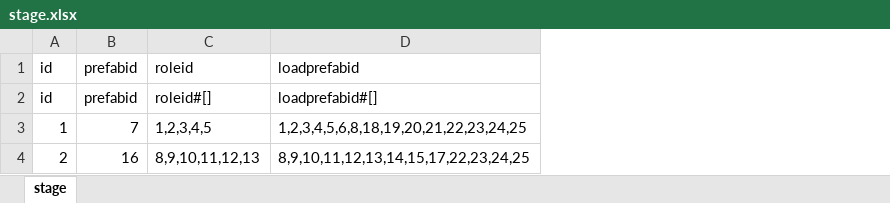
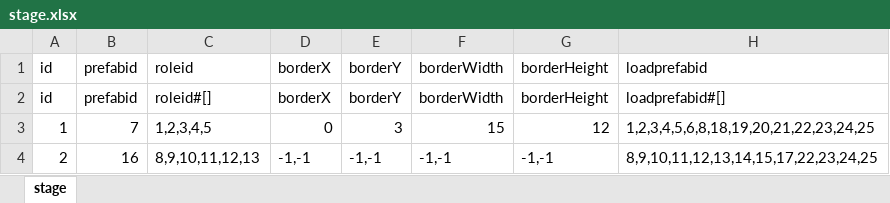
Before and after one commit to AndLightLight/SGame, an Excel workbook: SGameProject/assets/xlsx/stage.xlsx, sheet stage, drawn as a sheet; values as stored, in another font and other column widths than the file's, no borders; the diff names each change by its address in the sheet, - before the commit and + after, or states it on an @@ line.

```diff
--- a/SGameProject/assets/xlsx/stage.xlsx (sheet stage)
+++ b/SGameProject/assets/xlsx/stage.xlsx (sheet stage)
+column D, rows 1-4: borderX | borderX | 0 | -1,-1
+column E, rows 1-4: borderY | borderY | 3 | -1,-1
+column F, rows 1-4: borderWidth | borderWidth | 15 | -1,-1
+column G, rows 1-4: borderHeight | borderHeight | 12 | -1,-1
```
Also changed, not shown: SGameProject/assets/xlsx/skill.xlsx, 10 other files.
